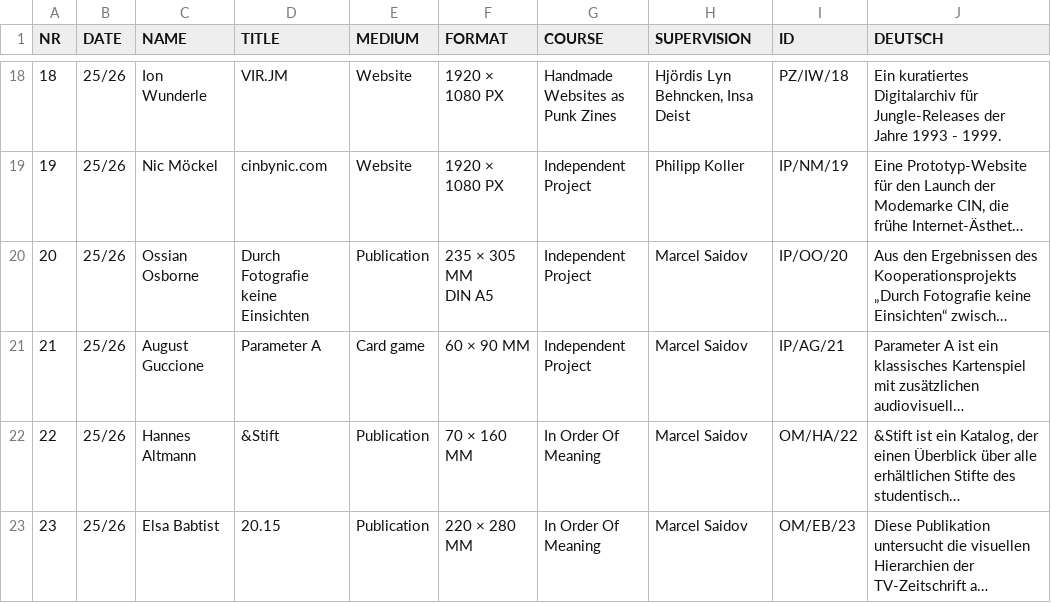
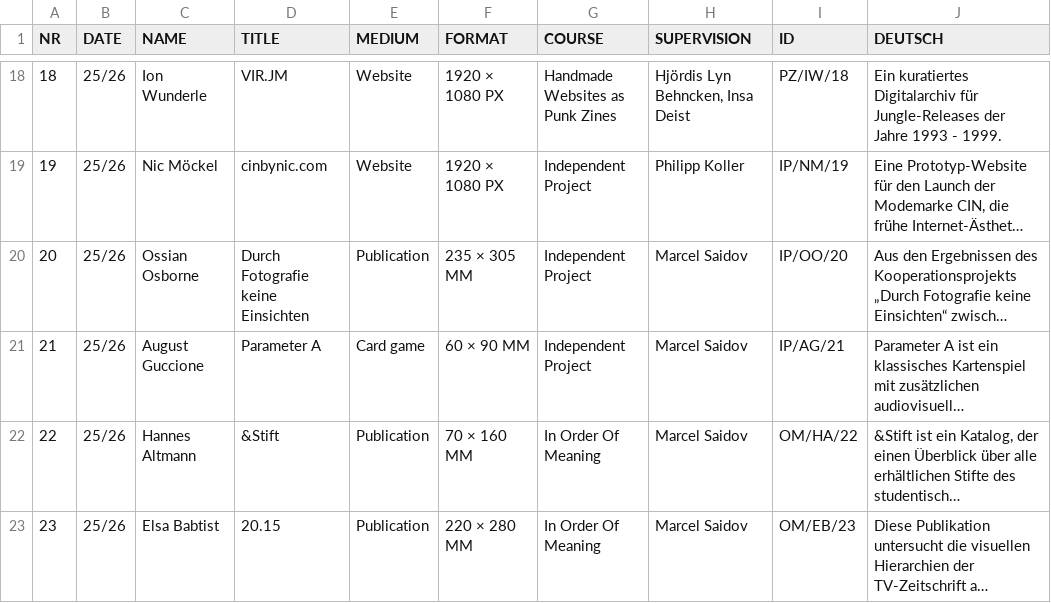
Before and after one commit to BURROO/bauhaus-typo, a CSV file: public/bauhaus-typo-studis.csv, drawn as a sheet; only a part is shown, gaps mark what is left out; long unchanged cells end in …; ↵ is a line break in a cell; the diff names each change by its address in the sheet, - before the commit and + after, or states it on an @@ line.

```diff
--- a/public/bauhaus-typo-studis.csv
+++ b/public/bauhaus-typo-studis.csv
-F20 (FORMAT): 235 × 305 MM ↵ DIN A5
+F20 (FORMAT): 235 × 305 MM
```
Also changed, not shown: 19 other files.
